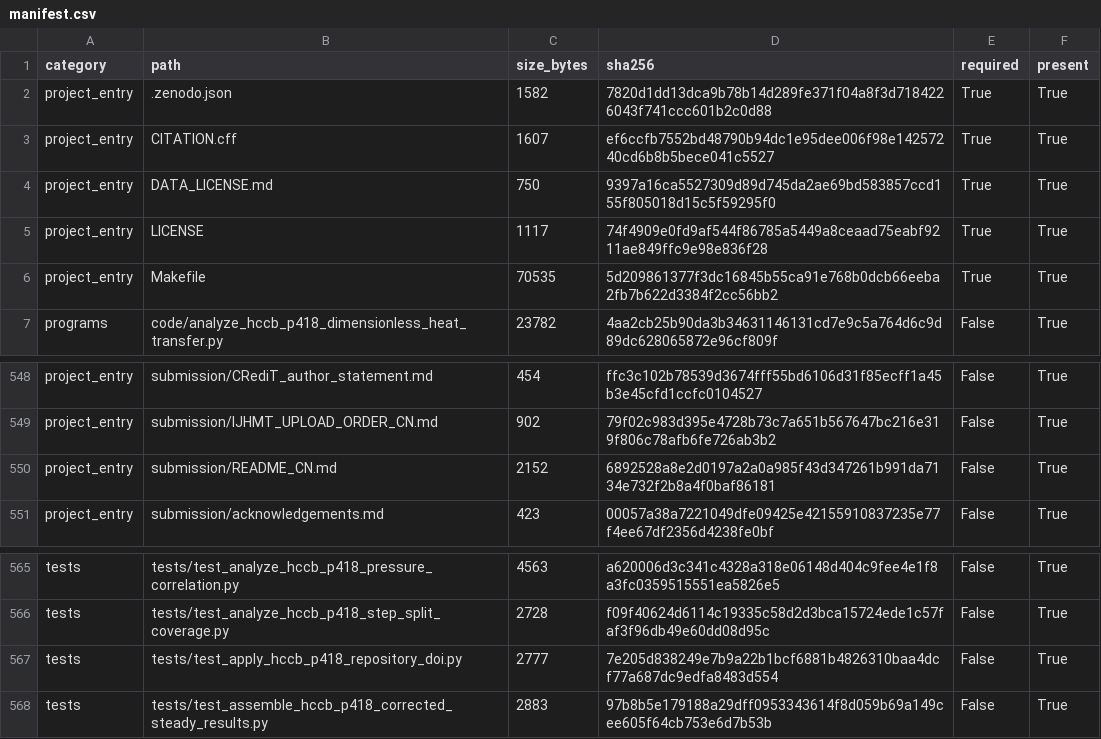
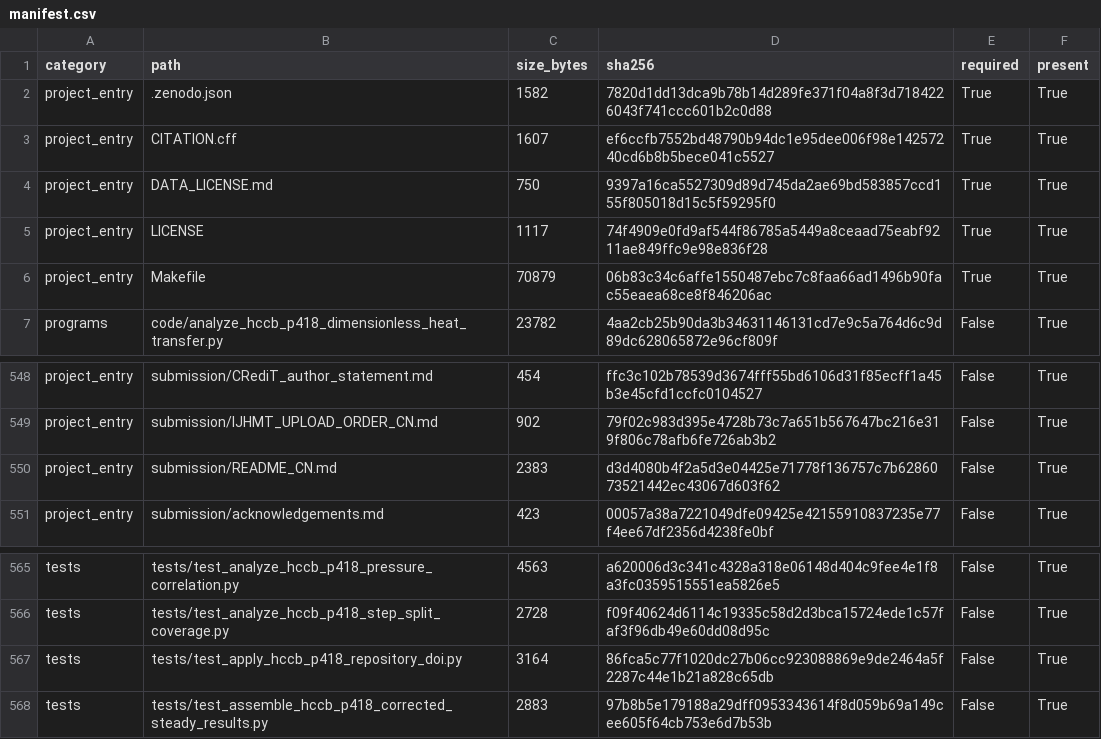
Before and after one commit to wangjianfttt/fusion-pebble-bed-heat-transfer-ai, a CSV file: results/hccb_p418_reproducibility_manifest/manifest.csv, drawn as a sheet; only a part is shown, gaps mark what is left out.

```diff
--- a/results/hccb_p418_reproducibility_manifest/manifest.csv
+++ b/results/hccb_p418_reproducibility_manifest/manifest.csv
@@ -5,3 +5,3 @@ project_entry,DATA_LICENSE.md,750,9397a16ca5527309d89d745da2ae69bd583857ccd155f8
 project_entry,LICENSE,1117,74f4909e0fd9af544f86785a5449a8ceaad75eabf9211ae849ffc9e98e836f28,True,True
-project_entry,Makefile,70535,5d209861377f3dc16845b55ca91e768b0dcb66eeba2fb7b622d3384f2cc56bb2,True,True
+project_entry,Makefile,70879,06b83c34c6affe1550487ebc7c8faa66ad1496b90fac55eaea68ce8f846206ac,True,True
 programs,code/analyze_hccb_p418_dimensionless_heat_transfer.py,23782,4aa2cb25b90da3b34631146131cd7e9c5a764d6c9d89dc628065872e96cf809f,False,True
@@ -549,3 +549,3 @@ project_entry,submission/CRediT_author_statement.md,454,ffc3c102b78539d3674fff55
 project_entry,submission/IJHMT_UPLOAD_ORDER_CN.md,902,79f02c983d395e4728b73c7a651b567647bc216e319f806c78afb6fe726ab3b2,False,True
-project_entry,submission/README_CN.md,2152,6892528a8e2d0197a2a0a985f43d347261b991da7134e732f2b8a4f0baf86181,False,True
+project_entry,submission/README_CN.md,2383,d3d4080b4f2a5d3e04425e71778f136757c7b6286073521442ec43067d603f62,False,True
 project_entry,submission/acknowledgements.md,423,00057a38a7221049dfe09425e42155910837235e77f4ee67df2356d4238fe0bf,False,True
@@ -566,3 +566,3 @@ tests,tests/test_analyze_hccb_p418_pressure_correlation.py,4563,a620006d3c341c43
 tests,tests/test_analyze_hccb_p418_step_split_coverage.py,2728,f09f40624d6114c19335c58d2d3bca15724ede1c57faf3f96db49e60dd08d95c,False,True
-tests,tests/test_apply_hccb_p418_repository_doi.py,2777,7e205d838249e7b9a22b1bcf6881b4826310baa4dcf77a687dc9edfa8483d554,False,True
+tests,tests/test_apply_hccb_p418_repository_doi.py,3164,86fca5c77f1020dc27b06cc923088869e9de2464a5f2287c44e1b21a828c65db,False,True
 tests,tests/test_assemble_hccb_p418_corrected_steady_results.py,2883,97b8b5e179188a29dff0953343614f8d059b69a149cee605f64cb753e6d7b53b,False,True
```
Also changed, not shown: 5 other files.
